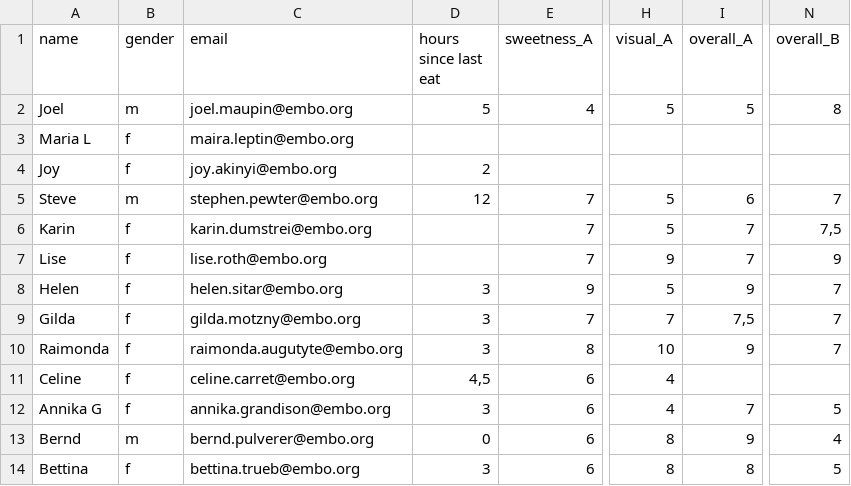
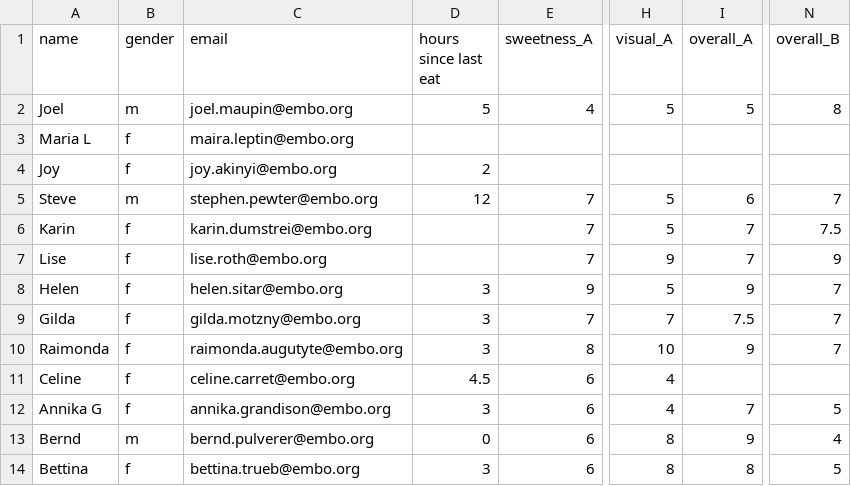
Before and after one commit to source-data/the-turron-experiment, a CSV file: data.csv, drawn as a sheet; only a part is shown, gaps mark what is left out; the diff names each change by its address in the sheet, - before the commit and + after, or states it on an @@ line.

Commit message:
fix csv export decimal places on floats should be separated by dots not commas

```diff
--- a/data.csv
+++ b/data.csv
-N6 (overall_B): 7,5
+N6 (overall_B): 7.5
-I9 (overall_A): 7,5
+I9 (overall_A): 7.5
-D11 (hours since last eat): 4,5
+D11 (hours since last eat): 4.5
```
